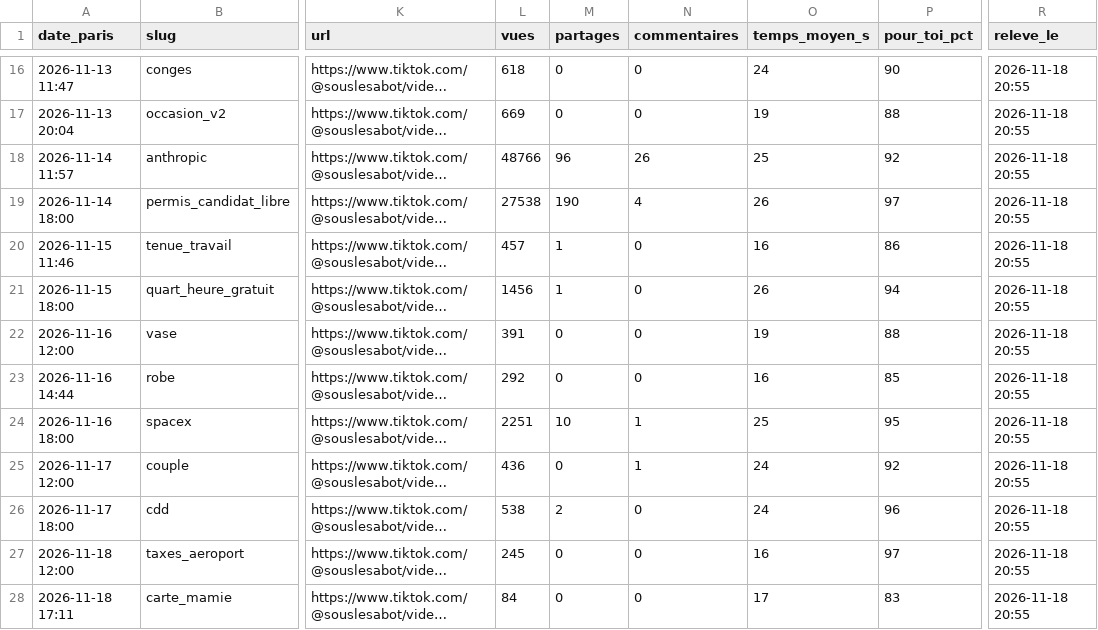
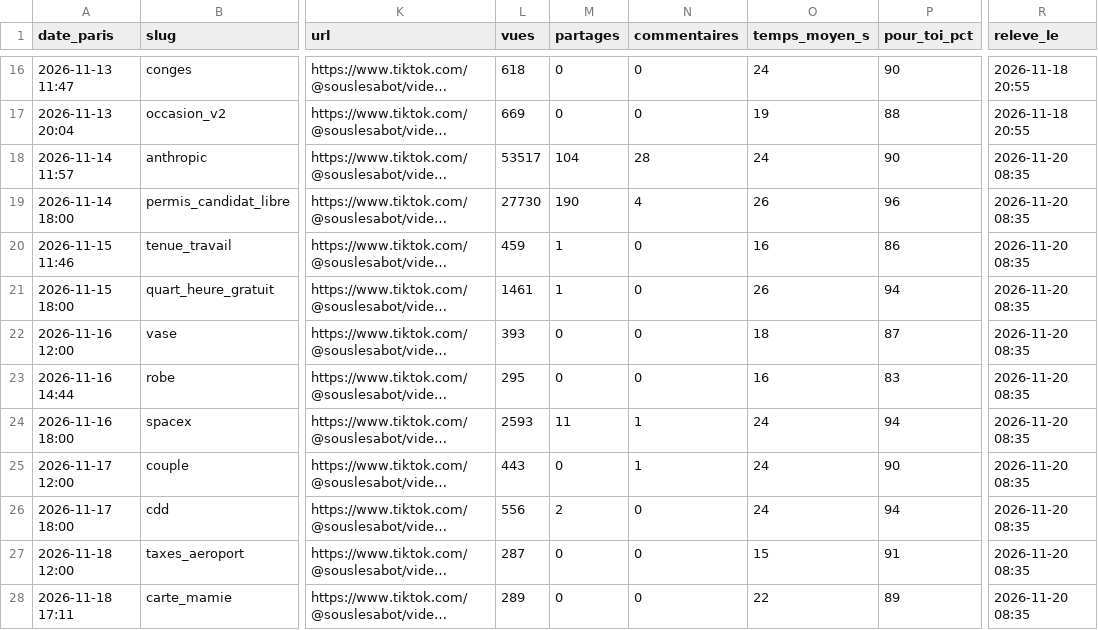
Before and after one commit to ProjetDevAgency/Claude-repo, a CSV file: prompts/videos_index.csv, drawn as a sheet; only a part is shown, gaps mark what is left out; long unchanged cells end in …; the diff covers the shown part only; the diff names each change by its address in the sheet, - before the commit and + after, or states it on an @@ line.

```diff
--- a/prompts/videos_index.csv
+++ b/prompts/videos_index.csv
-L18 (vues): 48766
+L18 (vues): 53517
-M18 (partages): 96
+M18 (partages): 104
-N18 (commentaires): 26
+N18 (commentaires): 28
-O18 (temps_moyen_s): 25
+O18 (temps_moyen_s): 24
-P18 (pour_toi_pct): 92
+P18 (pour_toi_pct): 90
-R18:R28 (releve_le): 2026-11-18 20:55
+R18:R28 (releve_le): 2026-11-20 08:35
-L19 (vues): 27538
+L19 (vues): 27730
-P19 (pour_toi_pct): 97
+P19 (pour_toi_pct): 96
-L20 (vues): 457
+L20 (vues): 459
-L21 (vues): 1456
+L21 (vues): 1461
-L22 (vues): 391
+L22 (vues): 393
-O22 (temps_moyen_s): 19
+O22 (temps_moyen_s): 18
-P22 (pour_toi_pct): 88
+P22 (pour_toi_pct): 87
-L23 (vues): 292
+L23 (vues): 295
-P23 (pour_toi_pct): 85
+P23 (pour_toi_pct): 83
-L24 (vues): 2251
+L24 (vues): 2593
-M24 (partages): 10
+M24 (partages): 11
-O24 (temps_moyen_s): 25
+O24 (temps_moyen_s): 24
-P24 (pour_toi_pct): 95
+P24 (pour_toi_pct): 94
-L25 (vues): 436
+L25 (vues): 443
-P25 (pour_toi_pct): 92
+P25 (pour_toi_pct): 90
-L26 (vues): 538
+L26 (vues): 556
-P26 (pour_toi_pct): 96
+P26 (pour_toi_pct): 94
-L27 (vues): 245
+L27 (vues): 287
-O27 (temps_moyen_s): 16
+O27 (temps_moyen_s): 15
-P27 (pour_toi_pct): 97
+P27 (pour_toi_pct): 91
-L28 (vues): 84
+L28 (vues): 289
-O28 (temps_moyen_s): 17
+O28 (temps_moyen_s): 22
-P28 (pour_toi_pct): 83
+P28 (pour_toi_pct): 89
```
Also changed, not shown: 8 edited cells elsewhere in this file, 8 other files.
